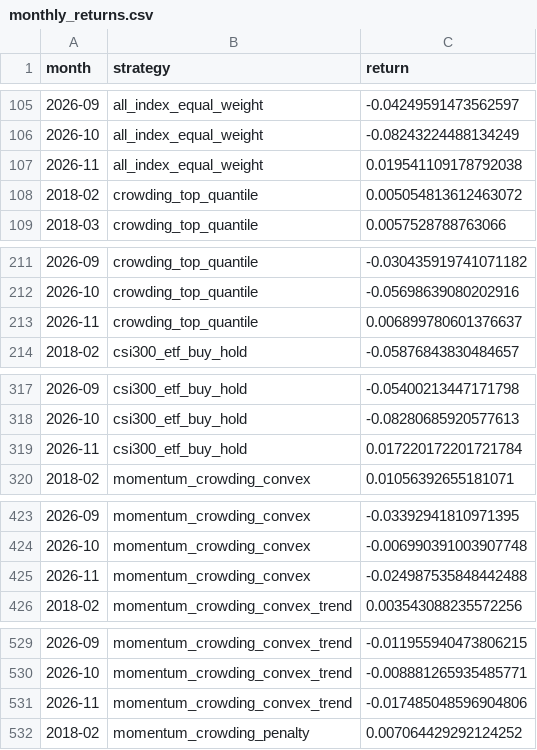
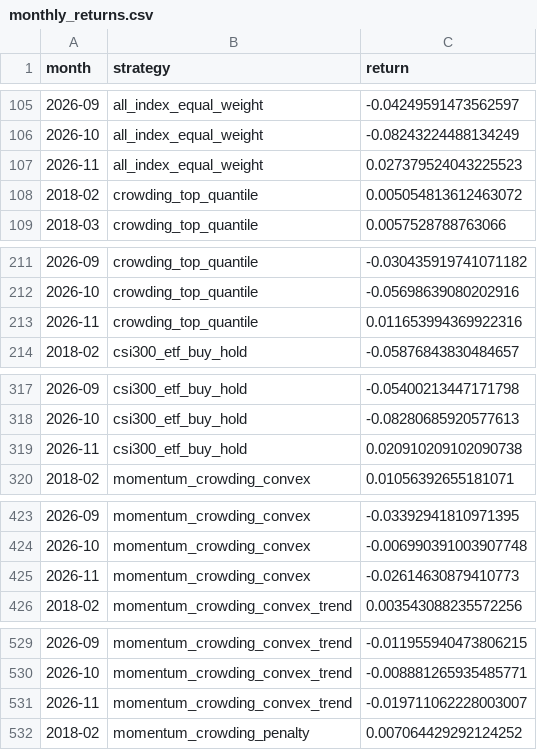
Before and after one commit to ericxuzhesheng/Trading-Crowding-Momentum-Strategy, a CSV file: outputs/tables/monthly_returns.csv, drawn as a sheet; only a part is shown, gaps mark what is left out; the diff covers the shown part only.

```diff
--- a/outputs/tables/monthly_returns.csv
+++ b/outputs/tables/monthly_returns.csv
@@ -106,3 +106,3 @@
 2026-10,all_index_equal_weight,-0.08243224488134249
-2026-11,all_index_equal_weight,0.019541109178792038
+2026-11,all_index_equal_weight,0.027379524043225523
 2018-02,crowding_top_quantile,0.005054813612463072
@@ -212,3 +212,3 @@
 2026-10,crowding_top_quantile,-0.05698639080202916
-2026-11,crowding_top_quantile,0.006899780601376637
+2026-11,crowding_top_quantile,0.011653994369922316
 2018-02,csi300_etf_buy_hold,-0.05876843830484657
@@ -318,3 +318,3 @@
 2026-10,csi300_etf_buy_hold,-0.08280685920577613
-2026-11,csi300_etf_buy_hold,0.017220172201721784
+2026-11,csi300_etf_buy_hold,0.020910209102090738
 2018-02,momentum_crowding_convex,0.01056392655181071
@@ -424,3 +424,3 @@
 2026-10,momentum_crowding_convex,-0.006990391003907748
-2026-11,momentum_crowding_convex,-0.024987535848442488
+2026-11,momentum_crowding_convex,-0.02614630879410773
 2018-02,momentum_crowding_convex_trend,0.003543088235572256
@@ -530,3 +530,3 @@
 2026-10,momentum_crowding_convex_trend,-0.008881265935485771
-2026-11,momentum_crowding_convex_trend,-0.017485048596904806
+2026-11,momentum_crowding_convex_trend,-0.019711062228003007
 2018-02,momentum_crowding_penalty,0.007064429292124252
```
Also changed, not shown: 3 edited cells elsewhere in this file, outputs/tables/factor_ic.csv, outputs/tables/performance_summary.csv, 13 other files.
